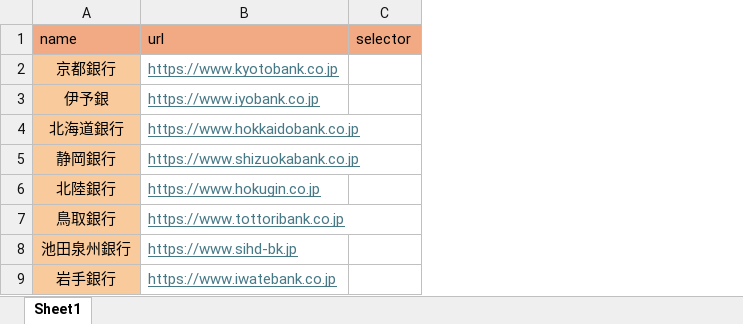
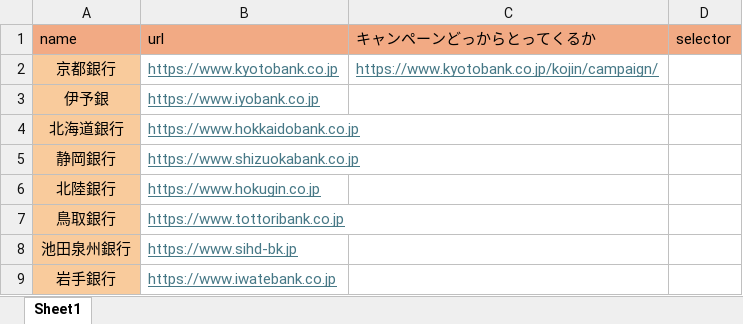
Before and after one commit to htb-hub/M.A.R.I.O-Multi-bank-Alert-Research-Information-orchestrator-, an Excel workbook: Newslist.xlsx, sheet Sheet1, drawn as a sheet; only a part is shown; values as stored, in another font and other column widths than the file's, no borders; the diff names each change by its address in the sheet, - before the commit and + after, or states it on an @@ line.

```diff
--- a/Newslist.xlsx (sheet Sheet1)
+++ b/Newslist.xlsx (sheet Sheet1)
+column C (キャンペーンどっからとってくるか), row 2: https://www.kyotobank.co.jp/kojin/campaign/
```
Also changed, not shown: 18 other files.
